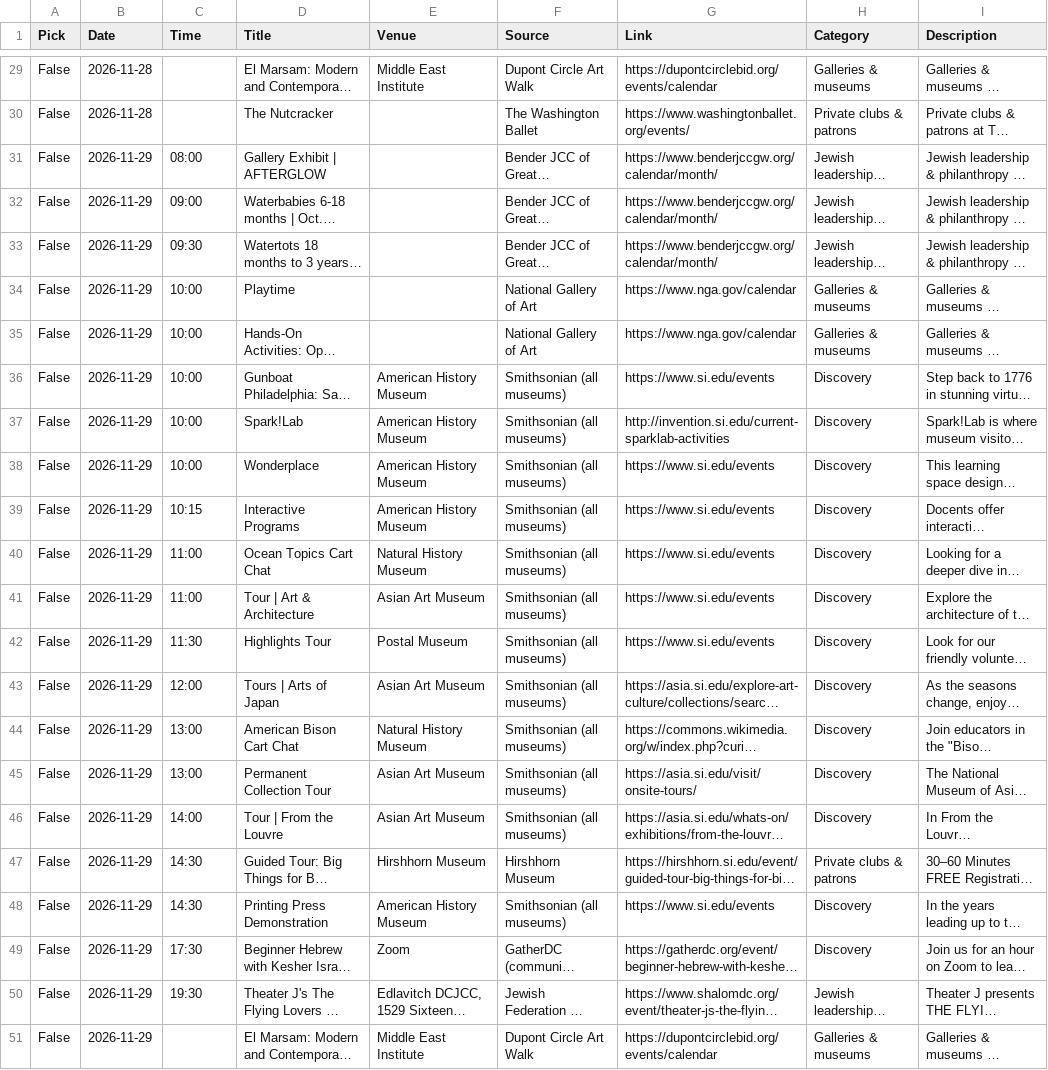
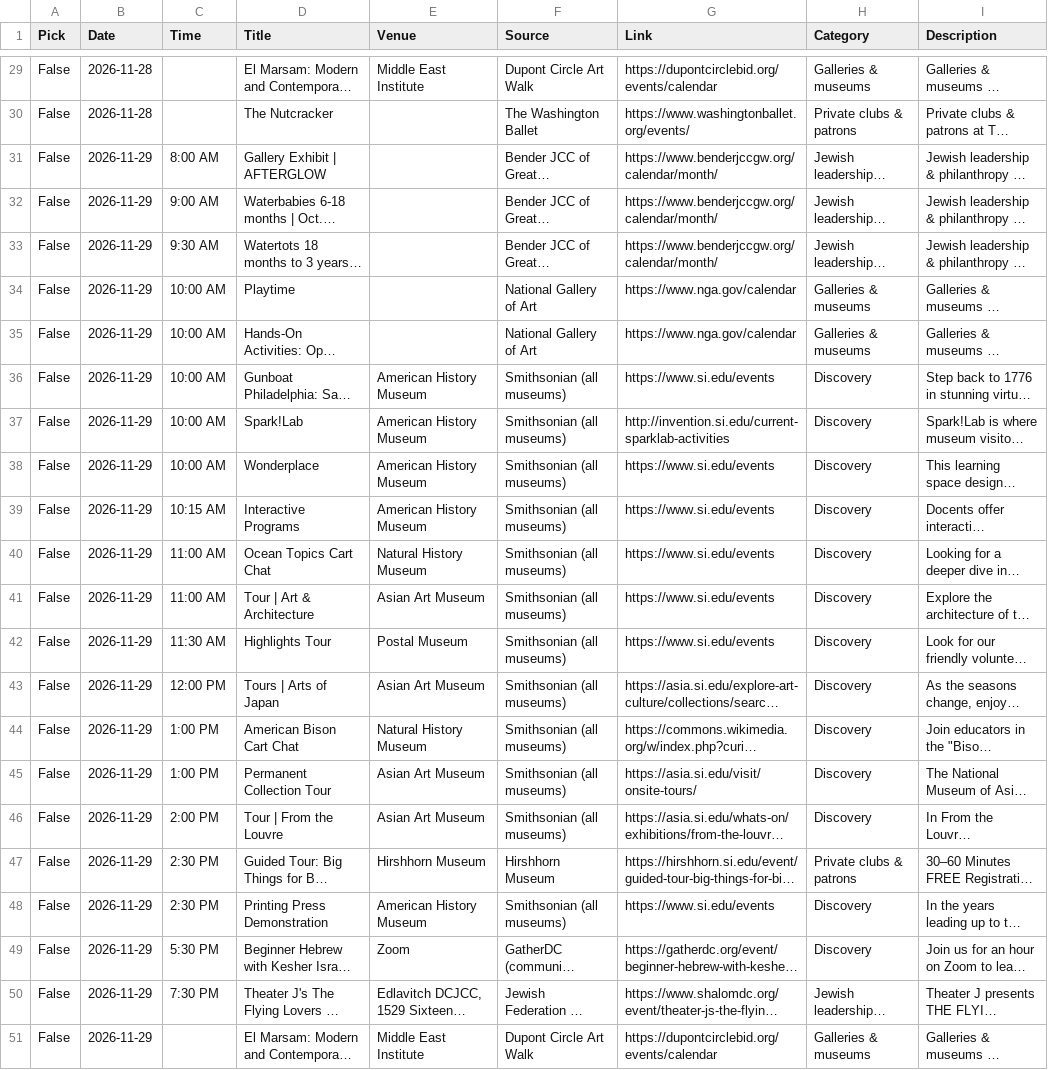
Before and after one commit to emanstof-png/event-feed, a CSV file: weekend_feed_elite.csv, drawn as a sheet; only a part is shown, gaps mark what is left out; long unchanged cells end in …; the diff covers the shown part only; the diff names each change by its address in the sheet, - before the commit and + after, or states it on an @@ line.

```diff
--- a/weekend_feed_elite.csv
+++ b/weekend_feed_elite.csv
-C31 (Time): 08:00
+C31 (Time): 8:00 AM
-C32 (Time): 09:00
+C32 (Time): 9:00 AM
-C33 (Time): 09:30
+C33 (Time): 9:30 AM
-C34:C38 (Time): 10:00
+C34:C38 (Time): 10:00 AM
-C39 (Time): 10:15
+C39 (Time): 10:15 AM
-C40:C41 (Time): 11:00
+C40:C41 (Time): 11:00 AM
-C42 (Time): 11:30
+C42 (Time): 11:30 AM
-C43 (Time): 12:00
+C43 (Time): 12:00 PM
-C44:C45 (Time): 13:00
+C44:C45 (Time): 1:00 PM
-C46 (Time): 14:00
+C46 (Time): 2:00 PM
-C47:C48 (Time): 14:30
+C47:C48 (Time): 2:30 PM
-C49 (Time): 17:30
+C49 (Time): 5:30 PM
-C50 (Time): 19:30
+C50 (Time): 7:30 PM
```
Also changed, not shown: 26 edited cells elsewhere in this file, weekend_feed.csv, 1 other file.
